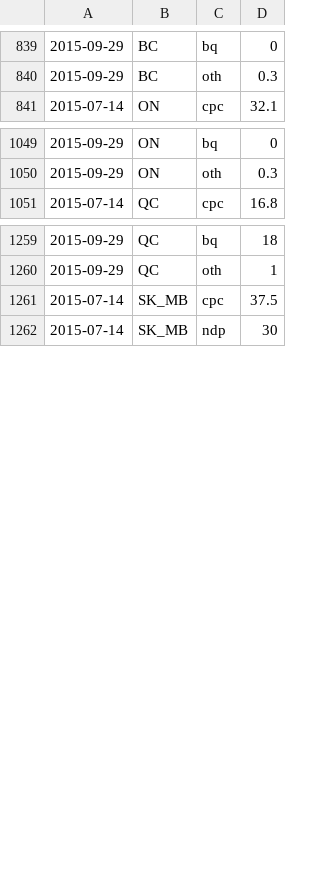
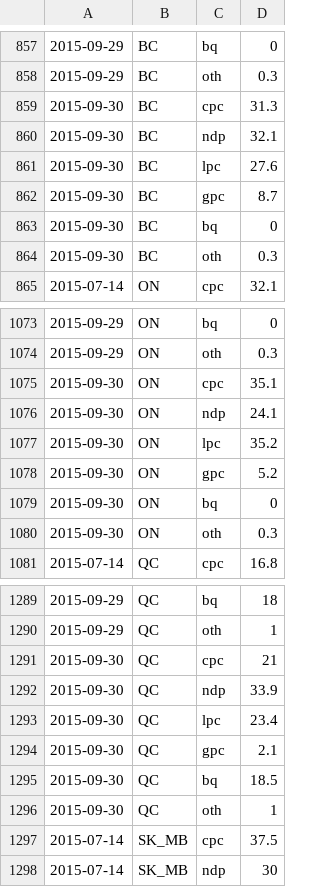
Before and after one commit to j3camero/canada-election-forecast, a CSV file: regional_poll_averages.csv, drawn as a sheet; only a part is shown, gaps mark what is left out; the diff covers the shown part only; the diff names each change by its address in the sheet, - before the commit and + after, or states it on an @@ line.

```diff
--- a/regional_poll_averages.csv
+++ b/regional_poll_averages.csv
+row 859: 2015-09-30 | BC | cpc | 31.3
+row 860: 2015-09-30 | BC | ndp | 32.1
+row 861: 2015-09-30 | BC | lpc | 27.6
+row 862: 2015-09-30 | BC | gpc | 8.7
+row 863: 2015-09-30 | BC | bq | 0
+row 864: 2015-09-30 | BC | oth | 0.3
+row 1075: 2015-09-30 | ON | cpc | 35.1
+row 1076: 2015-09-30 | ON | ndp | 24.1
+row 1077: 2015-09-30 | ON | lpc | 35.2
+row 1078: 2015-09-30 | ON | gpc | 5.2
+row 1079: 2015-09-30 | ON | bq | 0
+row 1080: 2015-09-30 | ON | oth | 0.3
+row 1291: 2015-09-30 | QC | cpc | 21
+row 1292: 2015-09-30 | QC | ndp | 33.9
+row 1293: 2015-09-30 | QC | lpc | 23.4
+row 1294: 2015-09-30 | QC | gpc | 2.1
+row 1295: 2015-09-30 | QC | bq | 18.5
+row 1296: 2015-09-30 | QC | oth | 1
```
Also changed, not shown: 24 added rows elsewhere in this file, 2 other files.
